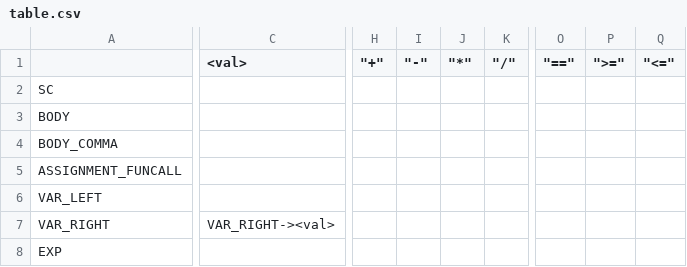
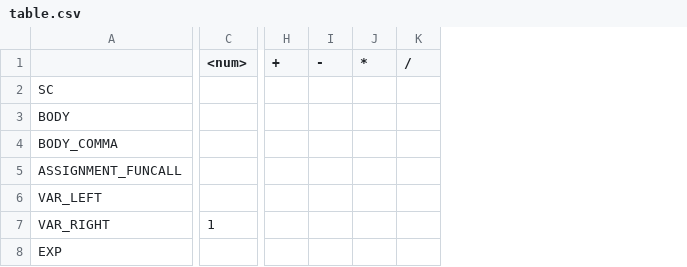
Before and after one commit to wocoburguesa/Compiladores, a CSV file: table.csv, drawn as a sheet; only a part is shown, gaps mark what is left out; removed rows and columns are numbered as before the commit, all else as after; the diff covers the shown part only; the diff names each change by its address in the sheet, - before the commit and + after, or states it on an @@ line.

Commit message:
Loaded table

```diff
--- a/table.csv
+++ b/table.csv
-column C (<val>), row 7: VAR_RIGHT-><val>
+column C (<num>), row 7: 1
-column H ("+"), empty
-column I ("-"), empty
-column J ("*"), empty
-column K ("/"), empty
+column H (+), empty
+column I (-), empty
+column J (*), empty
+column K (/), empty
-column O ("=="), empty
-column P (">="), empty
-column Q ("<="), empty
```
Also changed, not shown: 5 added columns, 1 removed column and 42 edited cells elsewhere in this file, 10 other files.
